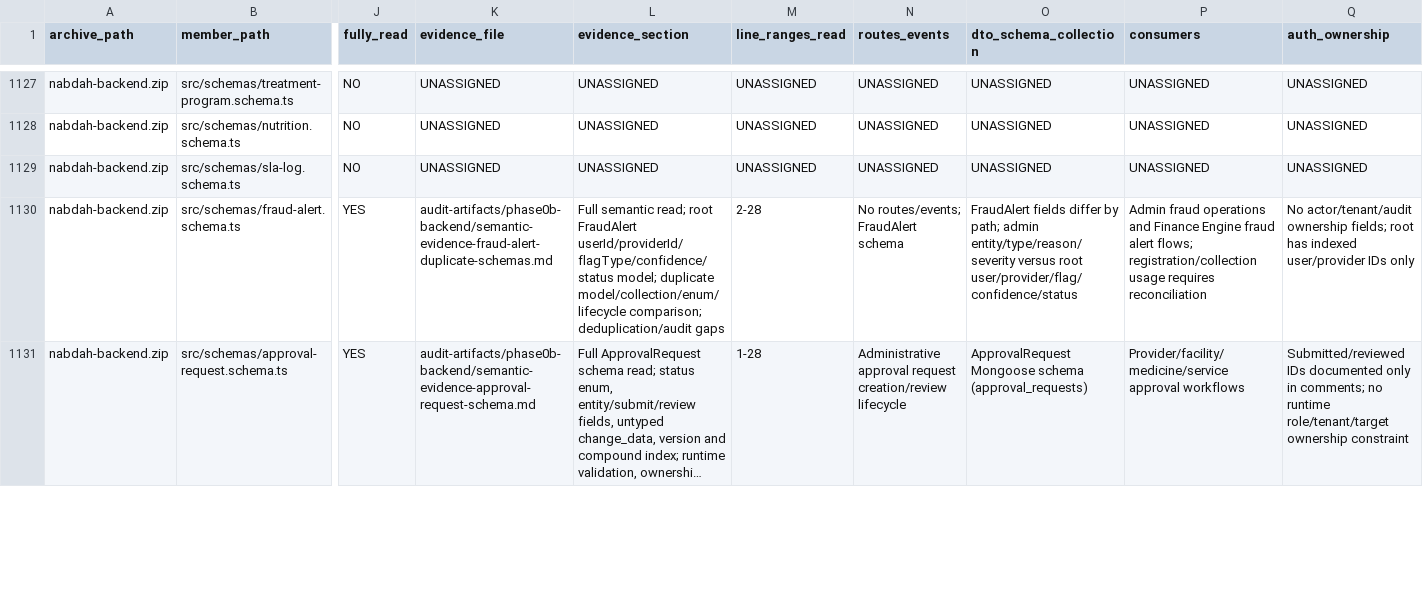
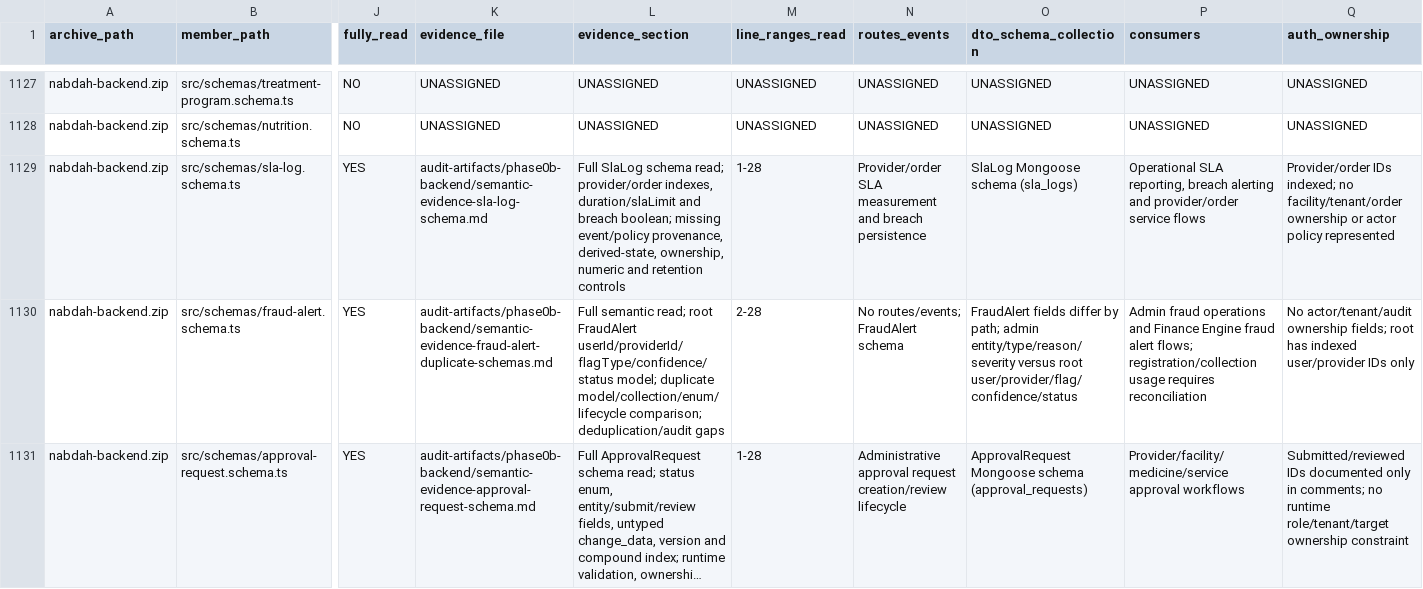
Before and after one commit to obaid08642-ops/new, a TSV file: audit-artifacts/phase0b-backend/NABD_Phase0B_Backend_Semantic_Read_Manifest_2026-08-24.tsv, drawn as a sheet; only a part is shown, gaps mark what is left out; long unchanged cells end in …; the diff covers the shown part only; the diff names each change by its address in the sheet, - before the commit and + after, or states it on an @@ line.

Commit message:
audit: document sla log schema

```diff
--- a/audit-artifacts/phase0b-backend/NABD_Phase0B_Backend_Semantic_Read_Manifest_2026-08-24.tsv
+++ b/audit-artifacts/phase0b-backend/NABD_Phase0B_Backend_Semantic_Read_Manifest_2026-08-24.tsv
-J1129 (fully_read): NO
+J1129 (fully_read): YES
-K1129 (evidence_file): UNASSIGNED
+K1129 (evidence_file): audit-artifacts/phase0b-backend/semantic-evidence-sla-log-schema.md
-L1129 (evidence_section): UNASSIGNED
+L1129 (evidence_section): Full SlaLog schema read; provider/order indexes, duration/slaLimit and breach boolean; missing event/policy provenance, derived-state, ownership, numeric and retention controls
-M1129 (line_ranges_read): UNASSIGNED
+M1129 (line_ranges_read): 1-28
-N1129 (routes_events): UNASSIGNED
+N1129 (routes_events): Provider/order SLA measurement and breach persistence
-O1129 (dto_schema_collection): UNASSIGNED
+O1129 (dto_schema_collection): SlaLog Mongoose schema (sla_logs)
-P1129 (consumers): UNASSIGNED
+P1129 (consumers): Operational SLA reporting, breach alerting and provider/order service flows
-Q1129 (auth_ownership): UNASSIGNED
+Q1129 (auth_ownership): Provider/order IDs indexed; no facility/tenant/order ownership or actor policy represented
```
Also changed, not shown: 4 edited cells elsewhere in this file, 3 other files.
